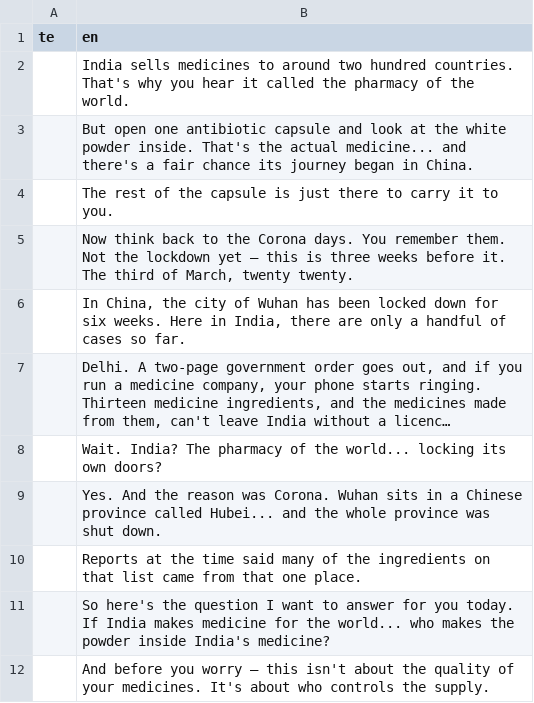
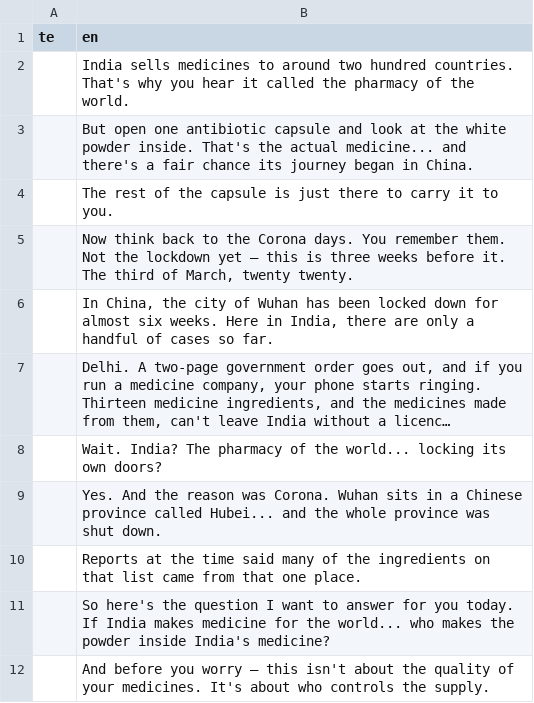
Before and after one commit to mkmk749278/Creator, a TSV file: projects/pharma-apis/script.tsv, drawn as a sheet; only a part is shown; long unchanged cells end in …; the diff names each change by its address in the sheet, - before the commit and + after, or states it on an @@ line.

```diff
--- a/projects/pharma-apis/script.tsv
+++ b/projects/pharma-apis/script.tsv
-B6 (en): …down for six weeks.…
+B6 (en): …down for almost six weeks.…
```
Also changed, not shown: projects/pharma-apis/claims.csv, 3 other files.
